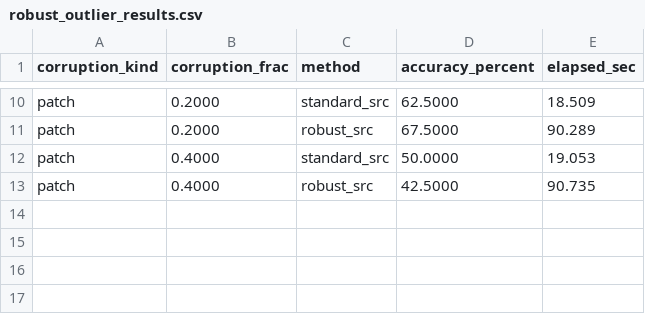
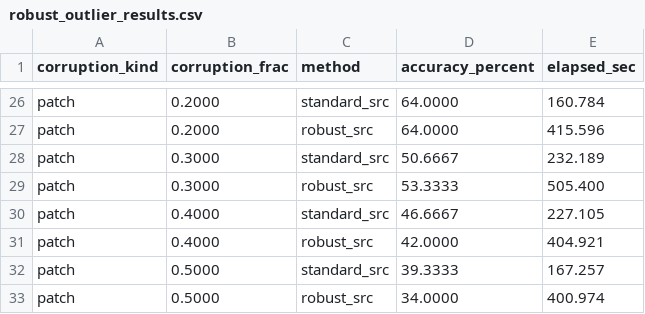
Before and after one commit to TNDC2002/compress_sensing_assignments, a CSV file: Assignment_6/robust_outlier_results.csv, drawn as a sheet; only a part is shown, gaps mark what is left out; addresses are those after the commit; the diff covers the shown part only; the diff names each change by its address in the sheet, - before the commit and + after, or states it on an @@ line.

```diff
--- a/Assignment_6/robust_outlier_results.csv
+++ b/Assignment_6/robust_outlier_results.csv
-D26 (accuracy_percent): 62.5000
+D26 (accuracy_percent): 64.0000
-E26 (elapsed_sec): 18.509
+E26 (elapsed_sec): 160.784
-D27 (accuracy_percent): 67.5000
+D27 (accuracy_percent): 64.0000
-E27 (elapsed_sec): 90.289
+E27 (elapsed_sec): 415.596
+row 28: patch | 0.3000 | standard_src | 50.6667 | 232.189
+row 29: patch | 0.3000 | robust_src | 53.3333 | 505.400
-D30 (accuracy_percent): 50.0000
+D30 (accuracy_percent): 46.6667
-E30 (elapsed_sec): 19.053
+E30 (elapsed_sec): 227.105
-D31 (accuracy_percent): 42.5000
+D31 (accuracy_percent): 42.0000
-E31 (elapsed_sec): 90.735
+E31 (elapsed_sec): 404.921
+row 32: patch | 0.5000 | standard_src | 39.3333 | 167.257
+row 33: patch | 0.5000 | robust_src | 34.0000 | 400.974
```
Also changed, not shown: 16 added rows and 16 edited cells elsewhere in this file, 3 other files.
